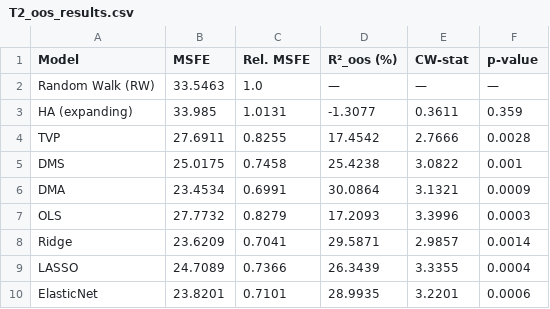
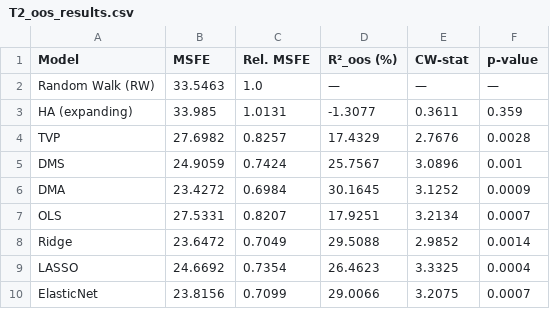
Before and after one commit to flashlasagna/MasterThesis, a CSV file: output/T2_oos_results.csv, drawn as a sheet; only a part is shown; the diff covers the shown part only.

```diff
--- a/output/T2_oos_results.csv
+++ b/output/T2_oos_results.csv
@@ -3,8 +3,8 @@ Random Walk (RW),33.5463,1.0,—,—,—
 HA (expanding),33.985,1.0131,-1.3077,0.3611,0.359
-TVP,27.6911,0.8255,17.4542,2.7666,0.0028
-DMS,25.0175,0.7458,25.4238,3.0822,0.001
-DMA,23.4534,0.6991,30.0864,3.1321,0.0009
-OLS,27.7732,0.8279,17.2093,3.3996,0.0003
-Ridge,23.6209,0.7041,29.5871,2.9857,0.0014
-LASSO,24.7089,0.7366,26.3439,3.3355,0.0004
-ElasticNet,23.8201,0.7101,28.9935,3.2201,0.0006
+TVP,27.6982,0.8257,17.4329,2.7676,0.0028
+DMS,24.9059,0.7424,25.7567,3.0896,0.001
+DMA,23.4272,0.6984,30.1645,3.1252,0.0009
+OLS,27.5331,0.8207,17.9251,3.2134,0.0007
+Ridge,23.6472,0.7049,29.5088,2.9852,0.0014
+LASSO,24.6692,0.7354,26.4623,3.3325,0.0004
+ElasticNet,23.8156,0.7099,29.0066,3.2075,0.0007
```
Also changed, not shown: 25 edited cells elsewhere in this file, output/T1_summary_stats.csv, output/T3_multihorizon.csv, 13 other files.
